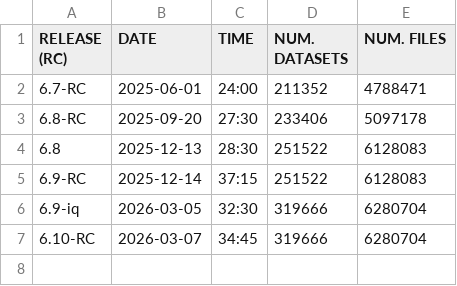
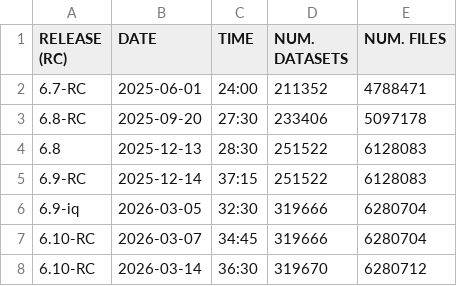
Before and after one commit to IQSS/dataverse.harvard.edu, a TSV file: performance/releases/reindex/RESULTS_full_reindex.tsv, drawn as a sheet; the diff names each change by its address in the sheet, - before the commit and + after, or states it on an @@ line.

Commit message:
Re-run of a full reindex; the database is essentially the same, with only 4 test datasets added during the testing by curation team. As you can see, almost 2 more hours was added to the total time since last week.

```diff
--- a/performance/releases/reindex/RESULTS_full_reindex.tsv
+++ b/performance/releases/reindex/RESULTS_full_reindex.tsv
+row 8: 6.10-RC | 2026-03-14 | 36:30 | 319670 | 6280712
```
